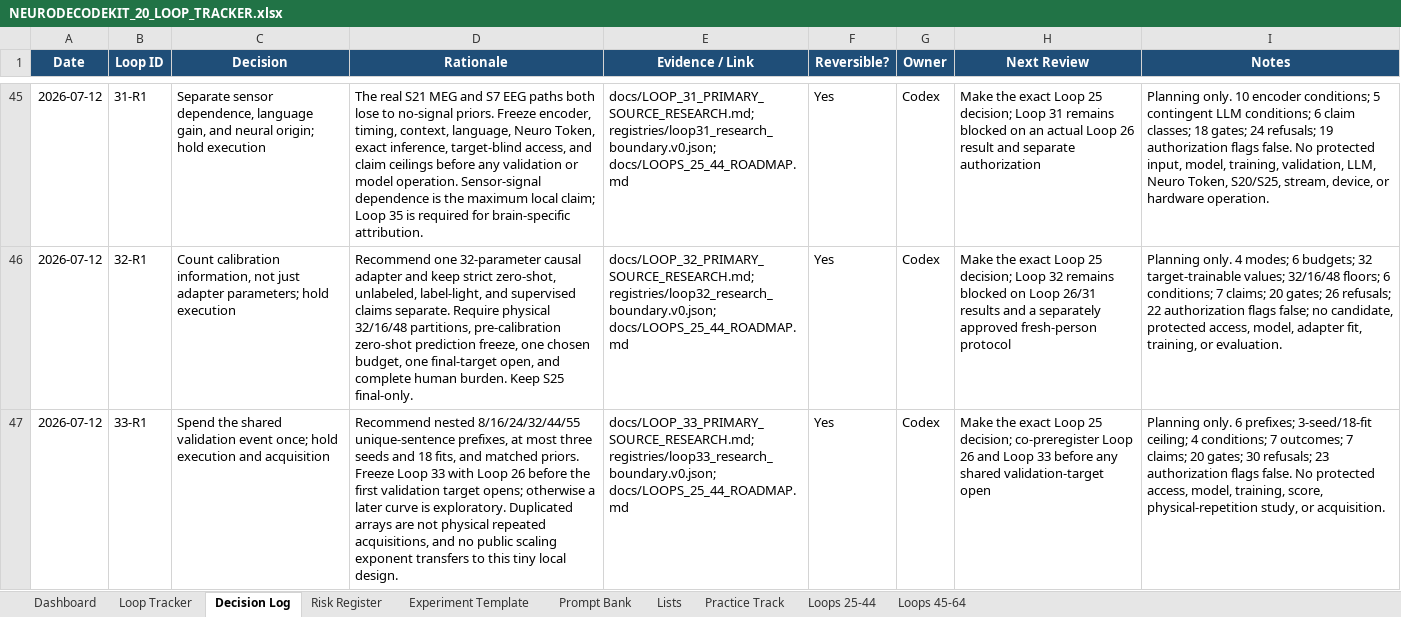
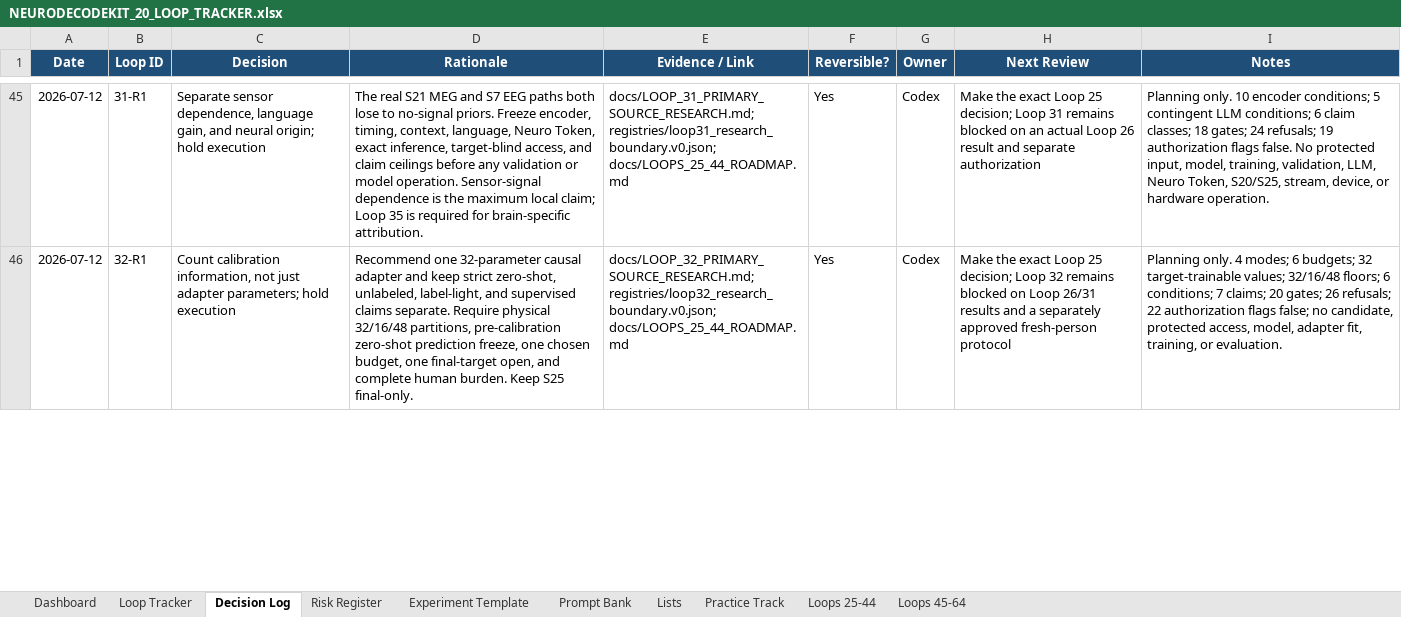
Before and after one commit to CheickDiakite-yikes/neurodecodekit, an Excel workbook: docs/NEURODECODEKIT_20_LOOP_TRACKER.xlsx, sheet Decision Log, drawn as a sheet; only a part is shown, gaps mark what is left out; values as stored, in another font and other column widths than the file's, no borders; table styles not drawn; removed rows and columns are numbered as before the commit, all else as after; the diff covers the shown part only; the diff names each change by its address in the sheet, - before the commit and + after, or states it on an @@ line.

Commit message:
Close Loop 48 artifact-only Stage A

```diff
--- a/docs/NEURODECODEKIT_20_LOOP_TRACKER.xlsx (sheet Decision Log)
+++ b/docs/NEURODECODEKIT_20_LOOP_TRACKER.xlsx (sheet Decision Log)
-row 47: 2026-07-12 | 33-R1 | Spend the shared validation event once; hold execution and acquisition | Recommend nested 8/16/24/32/44/55 unique-sentence prefixes, at most three seeds and 18 fits, and matched priors. Freeze Loop 33 with Loop 26 before the first validation target opens; otherwise a later curve is exploratory. Duplicated arrays are not physical repeated acquisitions, and no public scaling exponent transfers to this tiny local design. | docs/LOOP_33_PRIMARY_SOURCE_RESEARCH.md; registries/loop33_research_boundary.v0.json; docs/LOOPS_25_44_ROADMAP.md | Yes | Codex | Make the exact Loop 25 decision; co-preregister Loop 26 and Loop 33 before any shared validation-target open | Planning only. 6 prefixes; 3-seed/18-fit ceiling; 4 conditions; 7 outcomes; 7 claims; 20 gates; 30 refusals; 23 authorization flags false. No protected access, model, training, score, physical-repetition study, or acquisition.
```
Also changed, not shown: 2 added rows elsewhere in this sheet, sheet Loops 45-64, sheet Dashboard, sheet Loops 25-44, charts or pictures, 15 other files.
